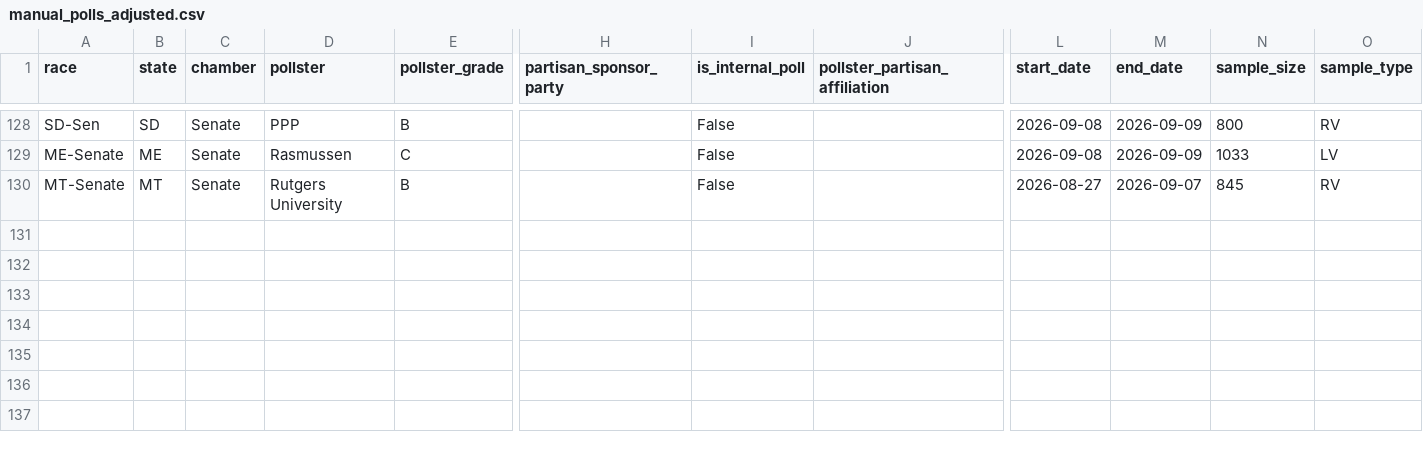
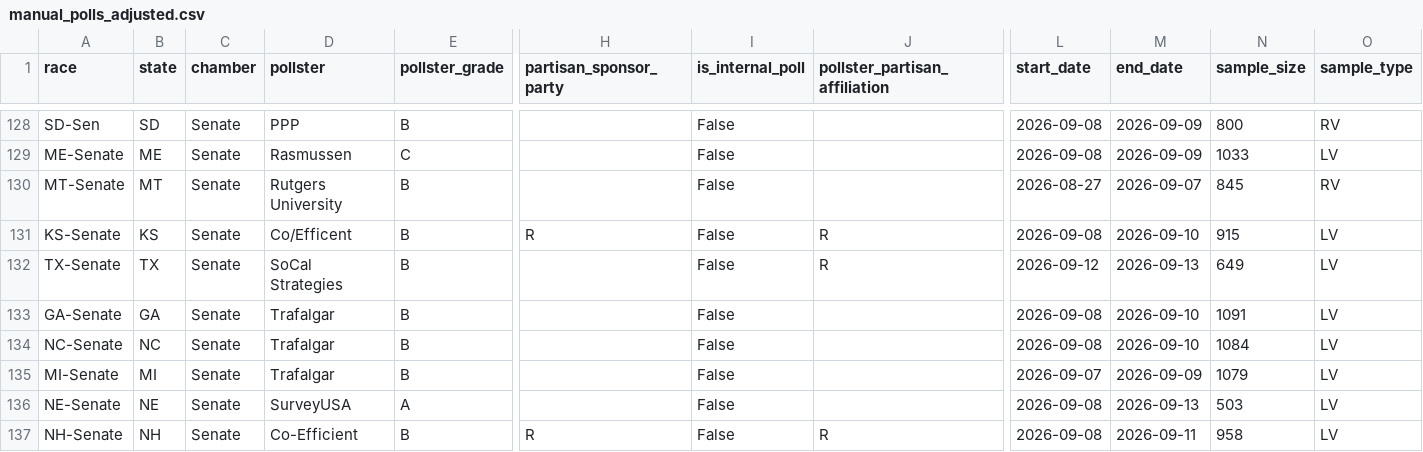
Before and after one commit to benyelin/2026-Senate-Model, a CSV file: inputs/manual_polls_adjusted.csv, drawn as a sheet; only a part is shown, gaps mark what is left out; rows hold the shown columns only; the diff names each change by its address in the sheet, - before the commit and + after, or states it on an @@ line.

```diff
--- a/inputs/manual_polls_adjusted.csv
+++ b/inputs/manual_polls_adjusted.csv
+row 131: KS-Senate | KS | Senate | Co/Efficent | B | R | False | R | 2026-09-08 | 2026-09-10 | 915 | LV
+row 132: TX-Senate | TX | Senate | SoCal Strategies | B |  | False | R | 2026-09-12 | 2026-09-13 | 649 | LV
+row 133: GA-Senate | GA | Senate | Trafalgar | B |  | False |  | 2026-09-08 | 2026-09-10 | 1091 | LV
+row 134: NC-Senate | NC | Senate | Trafalgar | B |  | False |  | 2026-09-08 | 2026-09-10 | 1084 | LV
+row 135: MI-Senate | MI | Senate | Trafalgar | B |  | False |  | 2026-09-07 | 2026-09-09 | 1079 | LV
+row 136: NE-Senate | NE | Senate | SurveyUSA | A |  | False |  | 2026-09-08 | 2026-09-13 | 503 | LV
+row 137: NH-Senate | NH | Senate | Co-Efficient | B | R | False | R | 2026-09-08 | 2026-09-11 | 958 | LV
```
Also changed, not shown: inputs/bayesian_update_generated.csv, inputs/race_inputs.before_candidate_quality_framework_option_b_apply.csv, 17 other files.
